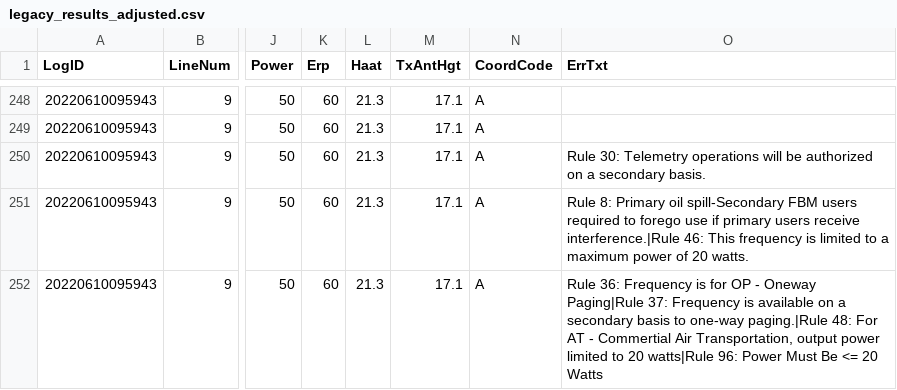
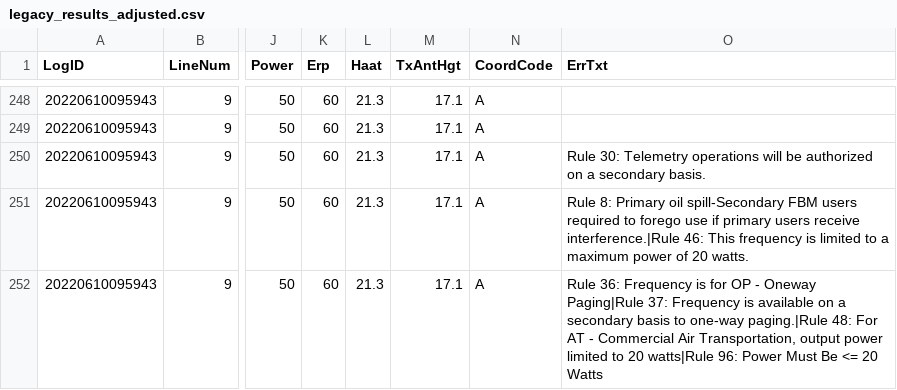
Before and after one commit to enterprisewireless/EWA.Coordination.Services.Tests, a CSV file: test_cases/L13-20220610095943/legacy_results_adjusted.csv, drawn as a sheet; only a part is shown, gaps mark what is left out; the diff covers the shown part only; the diff names each change by its address in the sheet, - before the commit and + after, or states it on an @@ line.

```diff
--- a/test_cases/L13-20220610095943/legacy_results_adjusted.csv
+++ b/test_cases/L13-20220610095943/legacy_results_adjusted.csv
-O252 (ErrTxt): …AT - Commertial Air Transportation,…
+O252 (ErrTxt): …AT - Commercial Air Transportation,…
```
Also changed, not shown: 5 edited cells elsewhere in this file, test_cases/L1-20240116115213/legacy_results_adjusted.csv, test_cases/L11-20230927140032/legacy_results_adjusted.csv, 1 other file.
